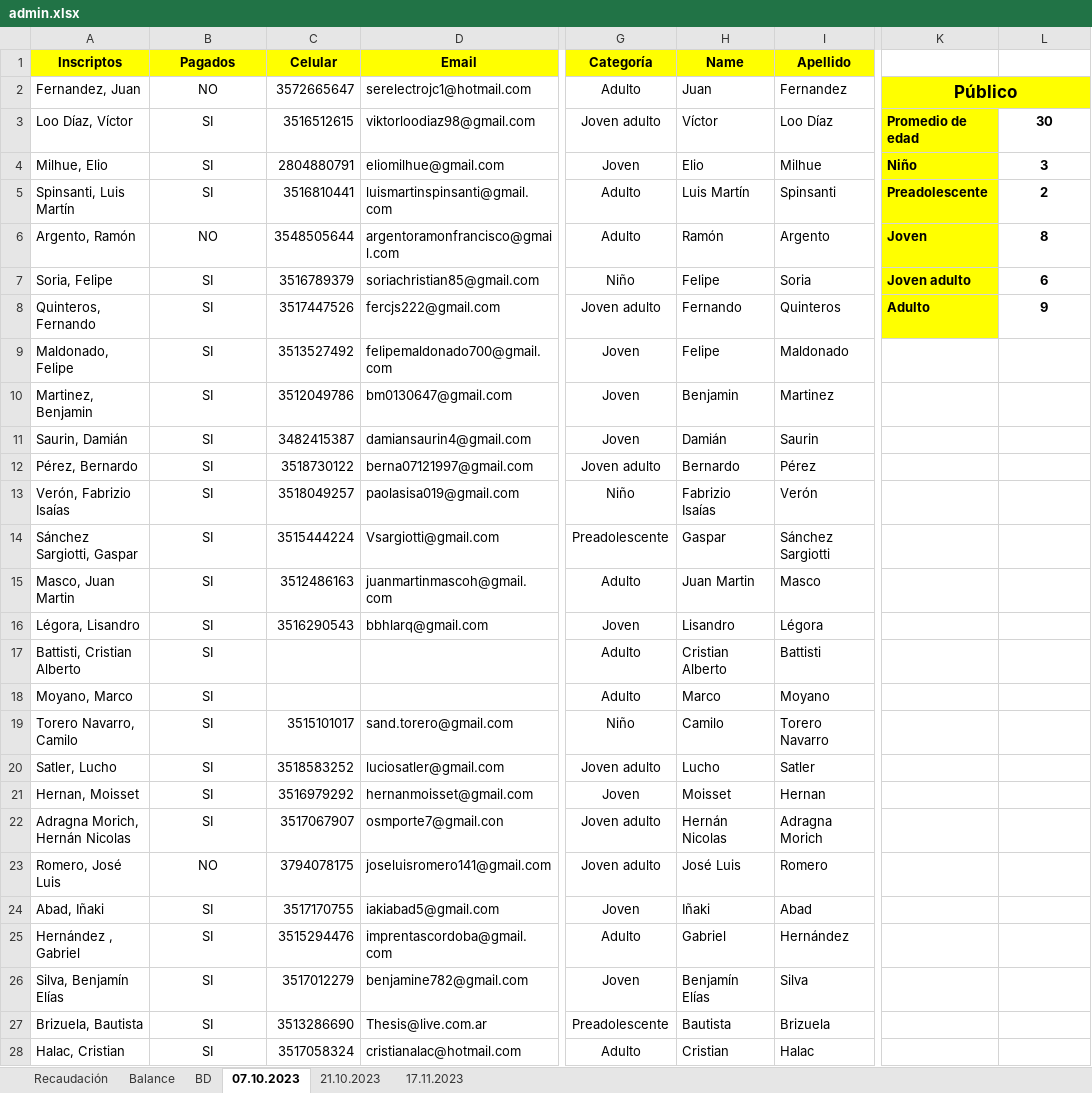
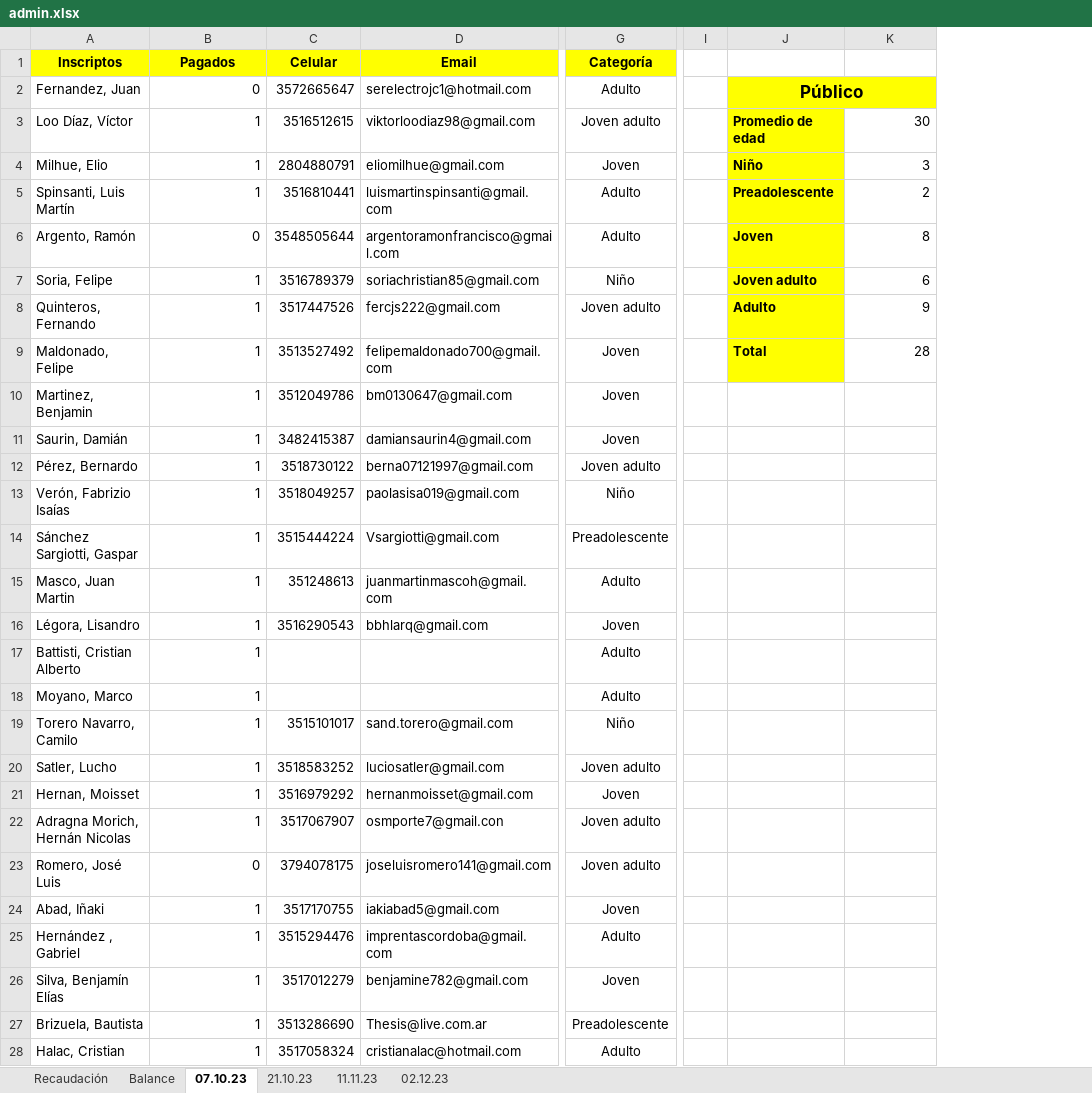
Before and after one commit to xfrancool/xfrancool.github.io, an Excel workbook: torneos/admin.xlsx, sheet 07.10.23, drawn as a sheet; only a part is shown, gaps mark what is left out; values as stored, in another font and other column widths than the file's, no borders; removed rows and columns are numbered as before the commit, all else as after; the diff covers the shown part only; the diff names each change by its address in the sheet, - before the commit and + after, or states it on an @@ line.

```diff
--- a/torneos/admin.xlsx (sheet 07.10.23)
+++ b/torneos/admin.xlsx (sheet 07.10.23)
-sheet tab: BD
+sheet tab: 11.11.23
-sheet tab: 07.10.2023
+sheet tab: 07.10.23
-sheet tab: 21.10.2023
+sheet tab: 21.10.23
-sheet tab: 17.11.2023
+sheet tab: 02.12.23
@@ sheet tab order changed: Recaudación | Balance | 07.10.23 | 21.10.23 | 11.11.23 | 02.12.23 @@
-column H (Name), rows 2-28: Juan | Víctor | Elio | Luis Martín | Ramón | Felipe | Fernando | Felipe | Benjamin | Damián | Bernardo | Fabrizio Isaías | Gaspar | Juan Martin | Lisandro | Cristian Alberto | Marco | Camilo | Lucho | Moisset | Hernán Nicolas | José Luis | Iñaki | Gabriel | Benjamín Elías | Bautista | Cristian
-column I (Apellido), rows 2-28: Fernandez | Loo Díaz | Milhue | Spinsanti | Argento | Soria | Quinteros | Maldonado | Martinez | Saurin | Pérez | Verón | Sánchez Sargiotti | Masco | Légora | Battisti | Moyano | Torero Navarro | Satler | Hernan | Adragna Morich | Romero | Abad | Hernández | Silva | Brizuela | Halac
+column I, empty
-B2 (Pagados): NO
+B2 (Pagados): 0
-B2:B28 alignment: center
+B2:B28 alignment: right
-B3:B5 (Pagados): SI
+B3:B5 (Pagados): 1
@@ K3:K8 alignment: center → right, bold: on → off @@
-B6 (Pagados): NO
+B6 (Pagados): 0
-B7:B22 (Pagados): SI
+B7:B22 (Pagados): 1
-J9: (empty)
+J9: Total
-J9 fill: none
+J9 fill: #FFFF00
-K9: (empty)
+K9: 28
-C15 (Celular): 3512486163
+C15 (Celular): 351248613
-B23 (Pagados): NO
+B23 (Pagados): 0
-B24:B28 (Pagados): SI
+B24:B28 (Pagados): 1
```
Also changed, not shown: 1 edited cell and cell formats elsewhere in this sheet, sheet 11.11.23, sheet 02.12.23, sheet 21.10.23, sheet Balance, sheet Recaudación, formulas that keep their value, 1 other file.
